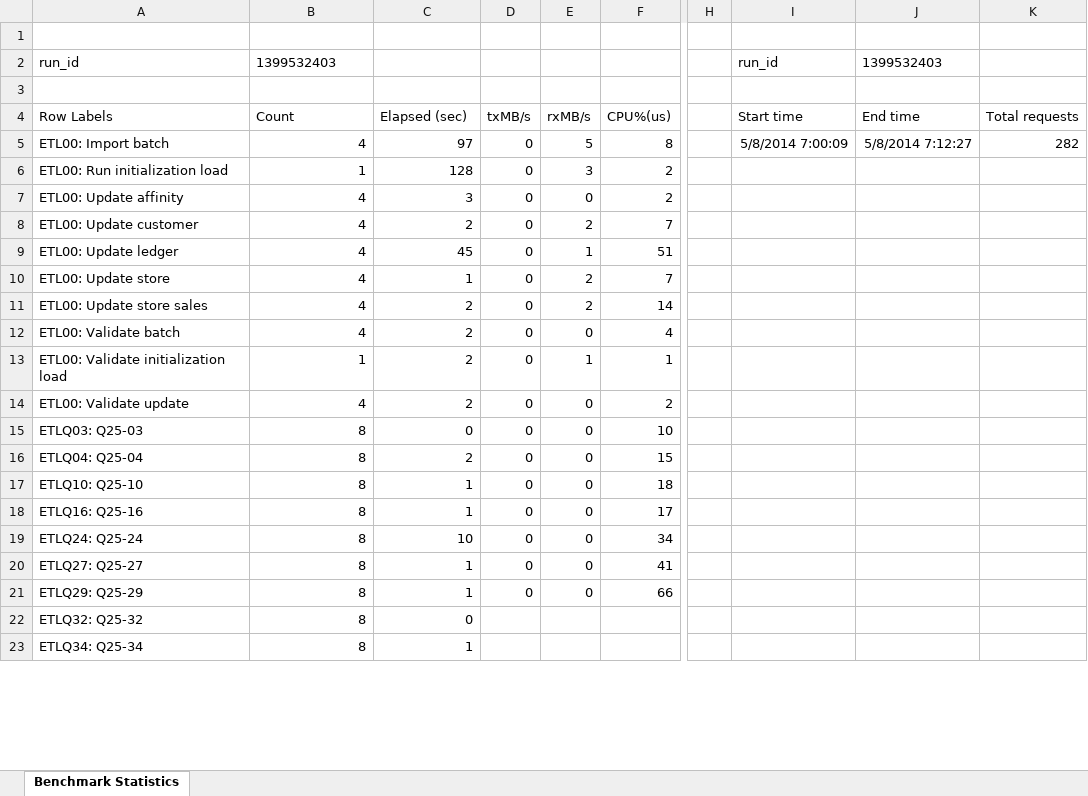
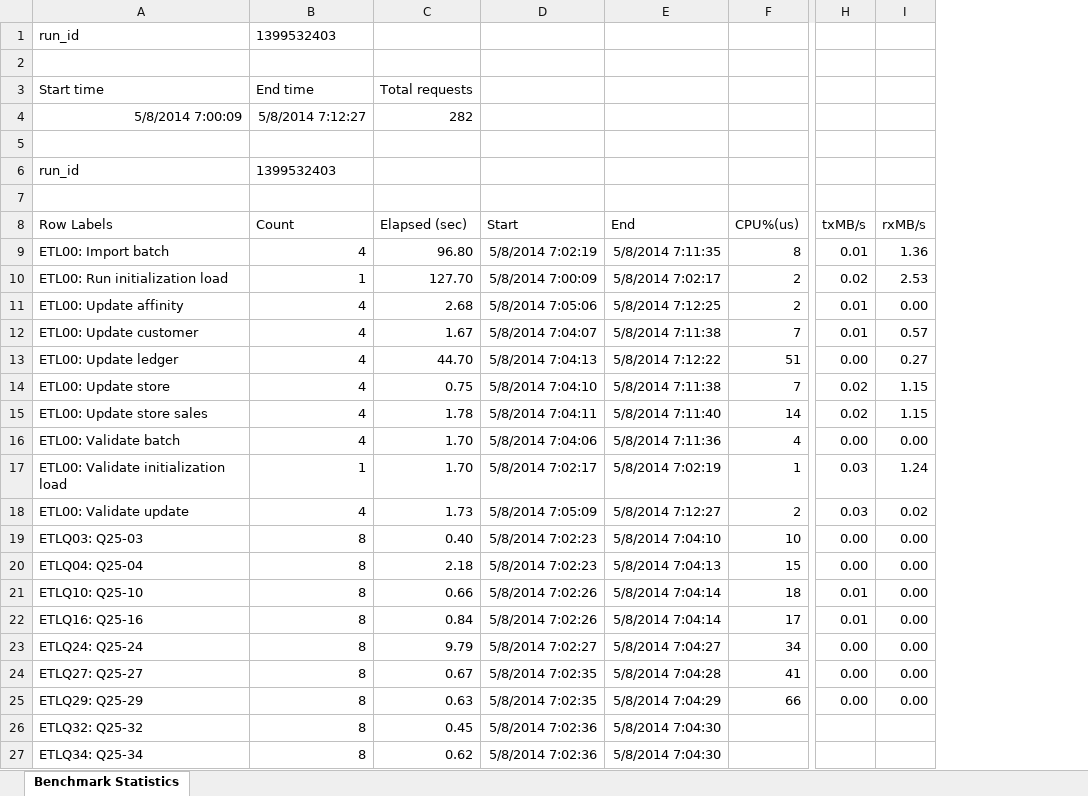
Before and after one commit to divp/Teradata, an Excel workbook: tpcds-benchmark/src/main/bms/benchmark/stats/analyze/benchmark_stats.xlsm, sheet Benchmark Statistics, drawn as a sheet; only a part is shown, gaps mark what is left out; values as stored, in another font and other column widths than the file's, no borders; removed rows and columns are numbered as before the commit, all else as after; rows hold the shown columns only; the diff covers the shown part only; the diff names each change by its address in the sheet, - before the commit and + after, or states it on an @@ line.

Commit message:
BMS: Update XLS statistic report; add drill-down

```diff
--- a/tpcds-benchmark/src/main/bms/benchmark/stats/analyze/benchmark_stats.xlsm (sheet Benchmark Statistics)
+++ b/tpcds-benchmark/src/main/bms/benchmark/stats/analyze/benchmark_stats.xlsm (sheet Benchmark Statistics)
-column D (txMB/s), rows 5-21: all 0
-column E (rxMB/s), rows 5-21: 5 | 3 | 0 | 2 | 1 | 2 | 2 | 0 | 1 | 0 | 0 | 0 | 0 | 0 | 0 | 0 | 0
+column D (Start), rows 9-27: 5/8/2014 7:02:19 | 5/8/2014 7:00:09 | 5/8/2014 7:05:06 | 5/8/2014 7:04:07 | 5/8/2014 7:04:13 | 5/8/2014 7:04:10 | 5/8/2014 7:04:11 | 5/8/2014 7:04:06 | 5/8/2014 7:02:17 | 5/8/2014 7:05:09 | 5/8/2014 7:02:23 | 5/8/2014 7:02:23 | 5/8/2014 7:02:26 | 5/8/2014 7:02:26 | 5/8/2014 7:02:27 | 5/8/2014 7:02:35 | 5/8/2014 7:02:35 | 5/8/2014 7:02:36 | 5/8/2014 7:02:36
+column E (End), rows 9-27: 5/8/2014 7:11:35 | 5/8/2014 7:02:17 | 5/8/2014 7:12:25 | 5/8/2014 7:11:38 | 5/8/2014 7:12:22 | 5/8/2014 7:11:38 | 5/8/2014 7:11:40 | 5/8/2014 7:11:36 | 5/8/2014 7:02:19 | 5/8/2014 7:12:27 | 5/8/2014 7:04:10 | 5/8/2014 7:04:13 | 5/8/2014 7:04:14 | 5/8/2014 7:04:14 | 5/8/2014 7:04:27 | 5/8/2014 7:04:28 | 5/8/2014 7:04:29 | 5/8/2014 7:04:30 | 5/8/2014 7:04:30
-column H, empty
-column I (Start time), row 2: run_id; row 5: 5/8/2014 7:00:09
-column J (End time), row 2: 1399532403; row 5: 5/8/2014 7:12:27
-column K (Total requests), row 5: 282
+column H (txMB/s), rows 9-25: 0.01 | 0.02 | 0.01 | 0.01 | 0.00 | 0.02 | 0.02 | 0.00 | 0.03 | 0.03 | 0.00 | 0.00 | 0.01 | 0.01 | 0.00 | 0.00 | 0.00
+column I (rxMB/s), rows 9-25: 1.36 | 2.53 | 0.00 | 0.57 | 0.27 | 1.15 | 1.15 | 0.00 | 1.24 | 0.02 | 0.00 | 0.00 | 0.00 | 0.00 | 0.00 | 0.00 | 0.00
+row 1: run_id | 1399532403
+row 2: (empty)
+row 3: Start time | End time | Total requests
+row 4: 5/8/2014 7:00:09 | 5/8/2014 7:12:27 | 282
-C9 (Elapsed (sec)): 97
+C9 (Elapsed (sec)): 96.80
-C10 (Elapsed (sec)): 128
+C10 (Elapsed (sec)): 127.70
-C11 (Elapsed (sec)): 3
+C11 (Elapsed (sec)): 2.68
-C12 (Elapsed (sec)): 2
+C12 (Elapsed (sec)): 1.67
-C13 (Elapsed (sec)): 45
+C13 (Elapsed (sec)): 44.70
-C14 (Elapsed (sec)): 1
+C14 (Elapsed (sec)): 0.75
-C15 (Elapsed (sec)): 2
+C15 (Elapsed (sec)): 1.78
-C16:C17 (Elapsed (sec)): 2
+C16:C17 (Elapsed (sec)): 1.70
-C18 (Elapsed (sec)): 2
+C18 (Elapsed (sec)): 1.73
-C19 (Elapsed (sec)): 0
+C19 (Elapsed (sec)): 0.40
-C20 (Elapsed (sec)): 2
+C20 (Elapsed (sec)): 2.18
-C21 (Elapsed (sec)): 1
+C21 (Elapsed (sec)): 0.66
-C22 (Elapsed (sec)): 1
+C22 (Elapsed (sec)): 0.84
-C23 (Elapsed (sec)): 10
+C23 (Elapsed (sec)): 9.79
-C24 (Elapsed (sec)): 1
+C24 (Elapsed (sec)): 0.67
-C25 (Elapsed (sec)): 1
+C25 (Elapsed (sec)): 0.63
-C26 (Elapsed (sec)): 0
+C26 (Elapsed (sec)): 0.45
-C27 (Elapsed (sec)): 1
+C27 (Elapsed (sec)): 0.62
```
Also changed, not shown: 23 edited cells elsewhere in this sheet.
